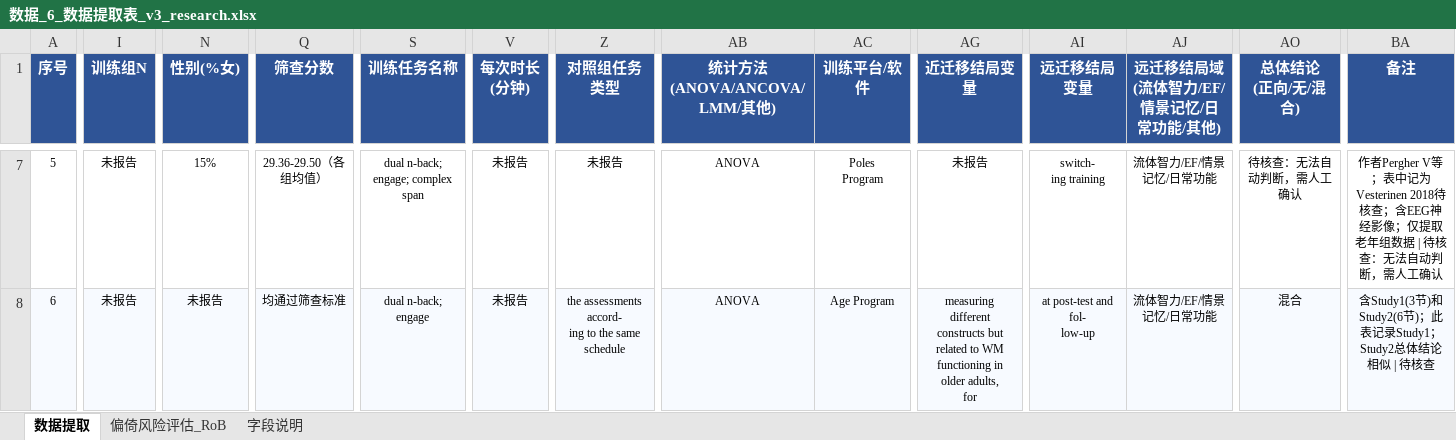
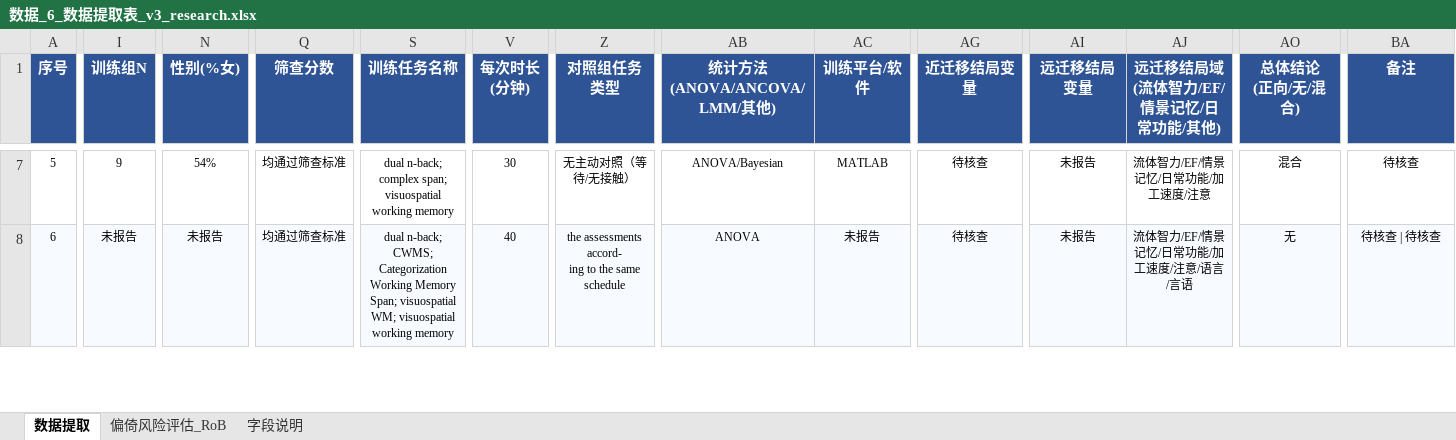
Before and after one commit to 007r007/meta-analysis-research, an Excel workbook: projects/paper-01/04-extract/数据_6_数据提取表_v3_research.xlsx, sheet 数据提取, drawn as a sheet; only a part is shown, gaps mark what is left out; values as stored, in another font and other column widths than the file's, no borders; ↵ is a line break in a cell; the diff covers the shown part only; the diff names each change by its address in the sheet, - before the commit and + after, or states it on an @@ line.

```diff
--- a/projects/paper-01/04-extract/数据_6_数据提取表_v3_research.xlsx (sheet 数据提取)
+++ b/projects/paper-01/04-extract/数据_6_数据提取表_v3_research.xlsx (sheet 数据提取)
-I7 (训练组N): 未报告
+I7 (训练组N): 9
-N7 (性别(%女)): 15%
+N7 (性别(%女)): 54%
-Q7 (筛查分数): 29.36-29.50（各组均值）
+Q7 (筛查分数): 均通过筛查标准
-S7 (训练任务名称): dual n-back; engage; complex span
+S7 (训练任务名称): dual n-back; complex span; visuospatial working memory
-V7 (每次时长 (分钟)): 未报告
+V7 (每次时长 (分钟)): 30
-Z7 (对照组任务类型): 未报告
+Z7 (对照组任务类型): 无主动对照（等待/无接触）
-AB7 (统计方法 (ANOVA/ANCOVA/LMM/其他)): ANOVA
+AB7 (统计方法 (ANOVA/ANCOVA/LMM/其他)): ANOVA/Bayesian
-AC7 (训练平台/软件): Poles ↵ Program
+AC7 (训练平台/软件): MATLAB
-AG7 (近迁移结局变量): 未报告
+AG7 (近迁移结局变量): 待核查
-AI7 (远迁移结局变量): switch‐ ↵ ing training
+AI7 (远迁移结局变量): 未报告
-AJ7 (远迁移结局域 (流体智力/EF/情景记忆/日常功能/其他)): 流体智力/EF/情景记忆/日常功能
+AJ7 (远迁移结局域 (流体智力/EF/情景记忆/日常功能/其他)): 流体智力/EF/情景记忆/日常功能/加工速度/注意
-AO7 (总体结论 (正向/无/混合)): 待核查：无法自动判断，需人工确认
+AO7 (总体结论 (正向/无/混合)): 混合
-BA7 (备注): 作者Pergher V等；表中记为Vesterinen 2018待核查；含EEG神经影像；仅提取老年组数据 | 待核查：无法自动判断，需人工确认
+BA7 (备注): 待核查
-S8 (训练任务名称): dual n-back; engage
+S8 (训练任务名称): dual n-back; CWMS; Categorization Working Memory ↵ Span; visuospatial WM; visuospatial working memory
-V8 (每次时长 (分钟)): 未报告
+V8 (每次时长 (分钟)): 40
-AC8 (训练平台/软件): Age Program
+AC8 (训练平台/软件): 未报告
-AG8 (近迁移结局变量): measuring different ↵ constructs but related to WM functioning in older adults, ↵ for
+AG8 (近迁移结局变量): 待核查
-AI8 (远迁移结局变量): at post-test and fol- ↵ low-up
+AI8 (远迁移结局变量): 未报告
-AJ8 (远迁移结局域 (流体智力/EF/情景记忆/日常功能/其他)): 流体智力/EF/情景记忆/日常功能
+AJ8 (远迁移结局域 (流体智力/EF/情景记忆/日常功能/其他)): 流体智力/EF/情景记忆/日常功能/加工速度/注意/语言/言语
-AO8 (总体结论 (正向/无/混合)): 混合
+AO8 (总体结论 (正向/无/混合)): 无
-BA8 (备注): 含Study1(3节)和Study2(6节)；此表记录Study1；Study2总体结论相似 | 待核查
+BA8 (备注): 待核查 | 待核查
```
Also changed, not shown: 1005 edited cells elsewhere in this sheet, 1 other file.
